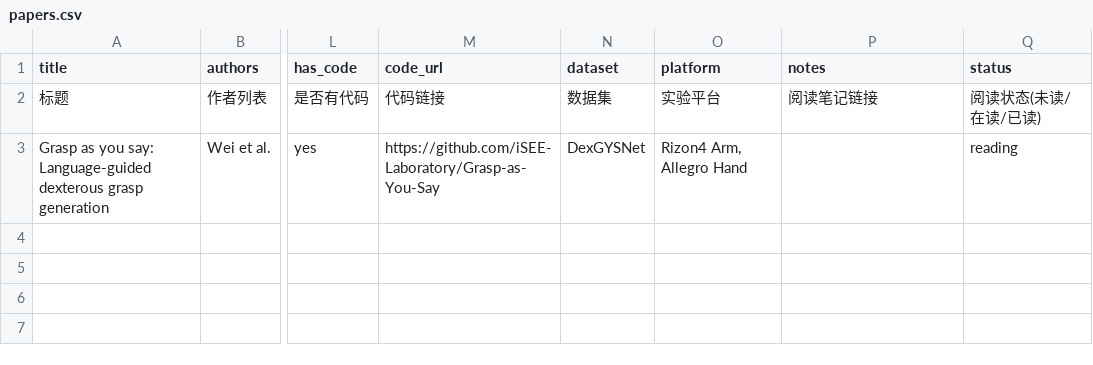
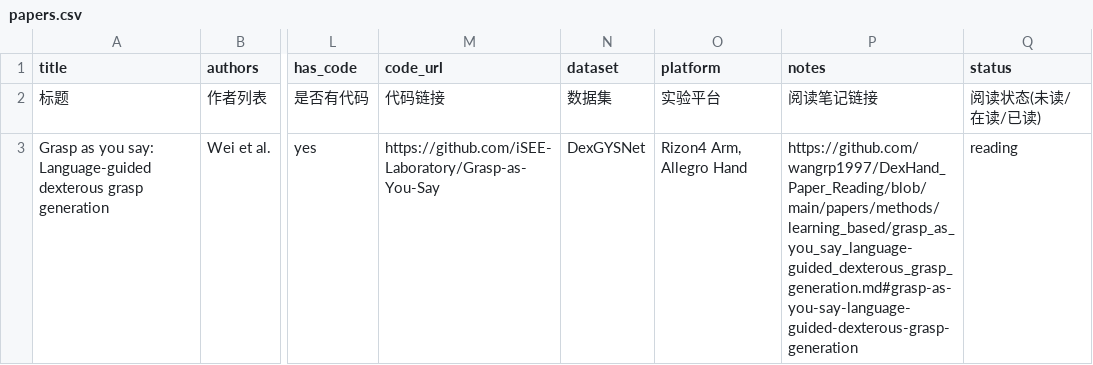
Before and after one commit to wangrp1997/DexGrasp_Paper_Reading, a CSV file: bibliography/papers.csv, drawn as a sheet; only a part is shown, gaps mark what is left out; the diff names each change by its address in the sheet, - before the commit and + after, or states it on an @@ line.

Commit message:
Update papers.csv

```diff
--- a/bibliography/papers.csv
+++ b/bibliography/papers.csv
-P3 (notes): (empty)
+P3 (notes): https://github.com/wangrp1997/DexHand_Paper_Reading/blob/main/papers/methods/learning_based/grasp_as_you_say_language-guided_dexterous_grasp_generation.md#grasp-as-you-say-language-guided-dexterous-grasp-generation
```
